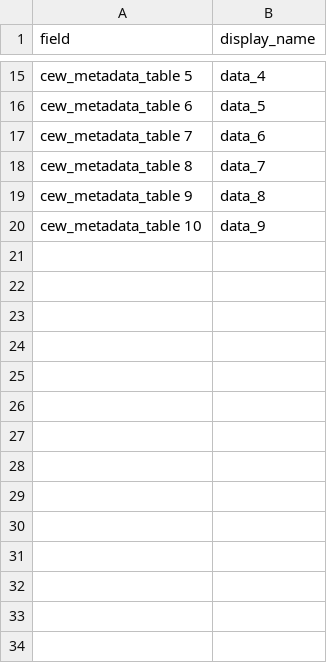
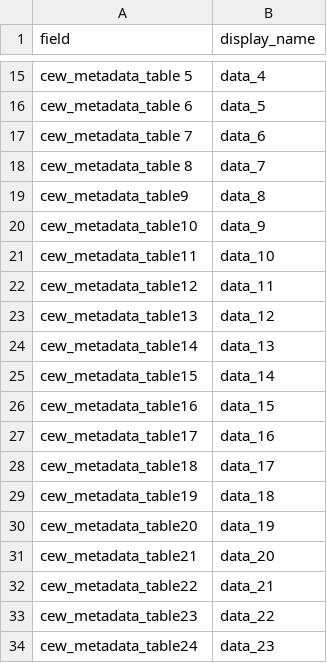
Before and after one commit to cedwardwhite/ihl_sa_draft_1, a CSV file: _data/config-table.csv, drawn as a sheet; only a part is shown, gaps mark what is left out.

Commit message:
Update config-table.csv

```diff
--- a/_data/config-table.csv
+++ b/_data/config-table.csv
@@ -18,3 +18,17 @@ cew_metadata_table 7,data_6
 cew_metadata_table 8,data_7
-cew_metadata_table 9,data_8
-cew_metadata_table 10,data_9
+cew_metadata_table9,data_8
+cew_metadata_table10,data_9
+cew_metadata_table11,data_10
+cew_metadata_table12,data_11
+cew_metadata_table13,data_12
+cew_metadata_table14,data_13
+cew_metadata_table15,data_14
+cew_metadata_table16,data_15
+cew_metadata_table17,data_16
+cew_metadata_table18,data_17
+cew_metadata_table19,data_18
+cew_metadata_table20,data_19
+cew_metadata_table21,data_20
+cew_metadata_table22,data_21
+cew_metadata_table23,data_22
+cew_metadata_table24,data_23
```
